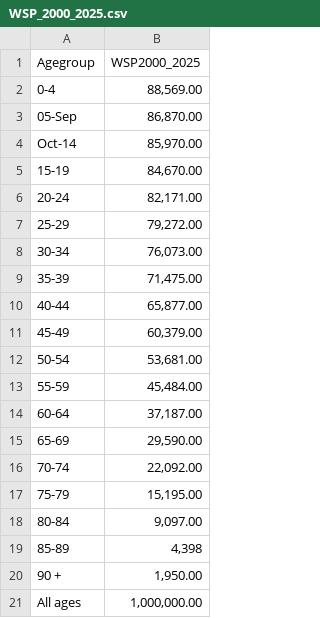
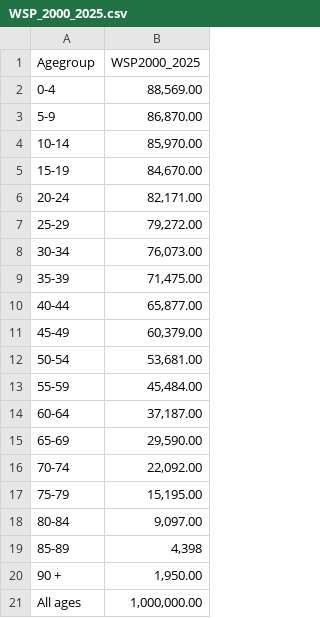
Before and after one commit to oxford-pharmacoepi/OPTIMA_incidence_characterization, a CSV file: 4_Age_standards/WSP_2000_2025.csv, drawn as a sheet.

```diff
--- a/4_Age_standards/WSP_2000_2025.csv
+++ b/4_Age_standards/WSP_2000_2025.csv
@@ -2,4 +2,4 @@ Agegroup,WSP2000_2025
 0-4,"88,569.00"
-05-Sep,"86,870.00"
-Oct-14,"85,970.00"
+5-9,"86,870.00"
+10-14,"85,970.00"
 15-19,"84,670.00"
```
Also changed, not shown: 2 other files.
